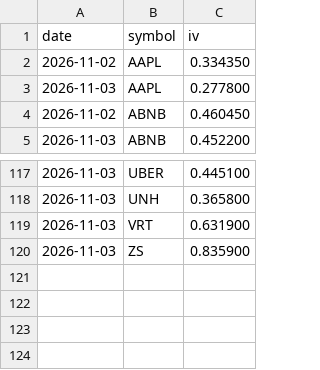
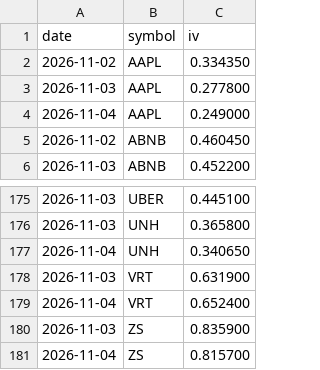
Before and after one commit to omerati666/CSP-Scanner, a CSV file: data/iv_history.csv, drawn as a sheet; only a part is shown, gaps mark what is left out; the diff covers the shown part only.

Commit message:
IV geçmişi güncellendi

```diff
--- a/data/iv_history.csv
+++ b/data/iv_history.csv
@@ -3,2 +3,3 @@ date,symbol,iv
 2026-11-03,AAPL,0.277800
+2026-11-04,AAPL,0.249000
 2026-11-02,ABNB,0.460450
@@ -118,3 +176,6 @@ date,symbol,iv
 2026-11-03,UNH,0.365800
+2026-11-04,UNH,0.340650
 2026-11-03,VRT,0.631900
+2026-11-04,VRT,0.652400
 2026-11-03,ZS,0.835900
+2026-11-04,ZS,0.815700
```
Also changed, not shown: 57 added rows elsewhere in this file.
